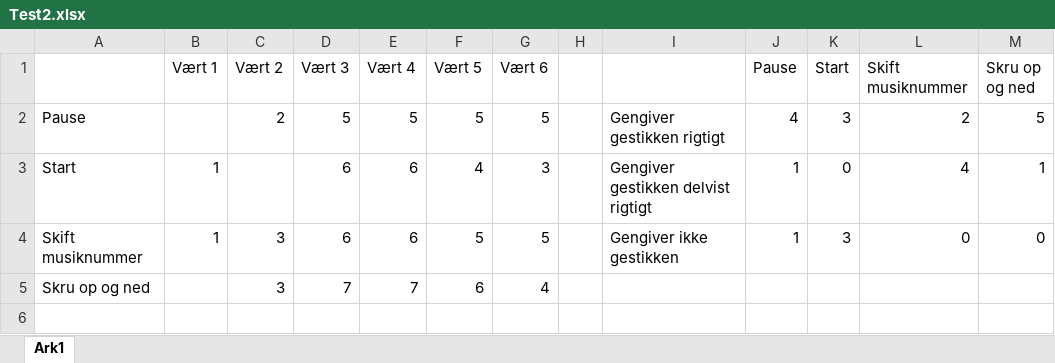
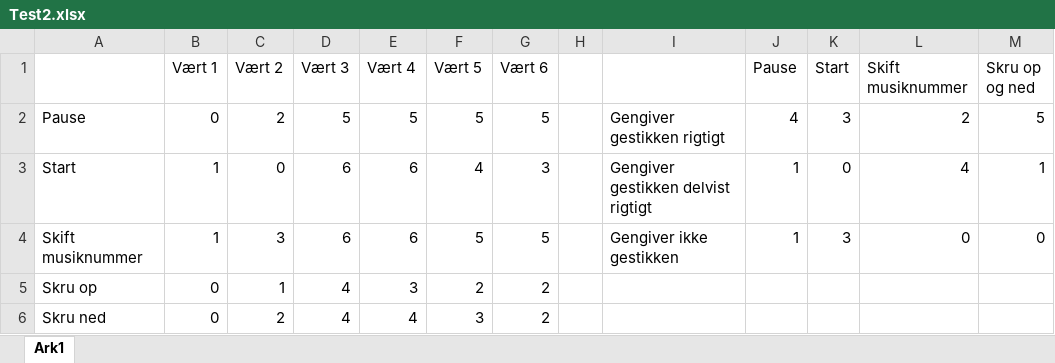
Before and after one commit to SaraNielsen0711/P6-LaTex, an Excel workbook: Content/Bilag/ElektroniskBilag/DataSocialAccept/Test2.xlsx, sheet Ark1, drawn as a sheet; values as stored, in another font and other column widths than the file's, no borders; charts and pictures not drawn; removed rows and columns are numbered as before the commit, all else as after; the diff names each change by its address in the sheet, - before the commit and + after, or states it on an @@ line.

```diff
--- a/Content/Bilag/ElektroniskBilag/DataSocialAccept/Test2.xlsx (sheet Ark1)
+++ b/Content/Bilag/ElektroniskBilag/DataSocialAccept/Test2.xlsx (sheet Ark1)
-B2 (Vært 1): (empty)
+B2 (Vært 1): 0
-C3 (Vært 2): (empty)
+C3 (Vært 2): 0
-row 5: Skru op og ned |  | 3 | 7 | 7 | 6 | 4
+row 5: Skru op | 0 | 1 | 4 | 3 | 2 | 2
+row 6: Skru ned | 0 | 2 | 4 | 4 | 3 | 2
```
Also changed, not shown: charts or pictures, 2 other files.
